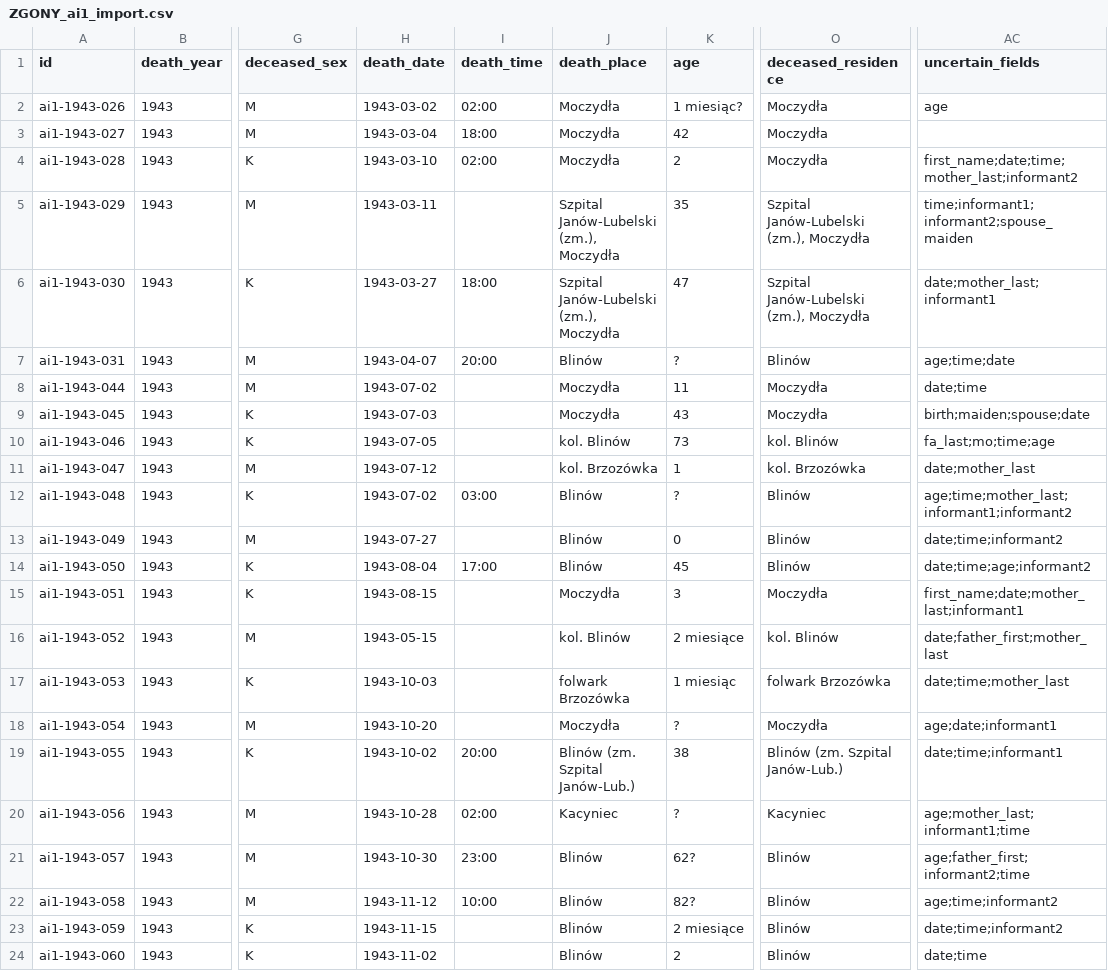
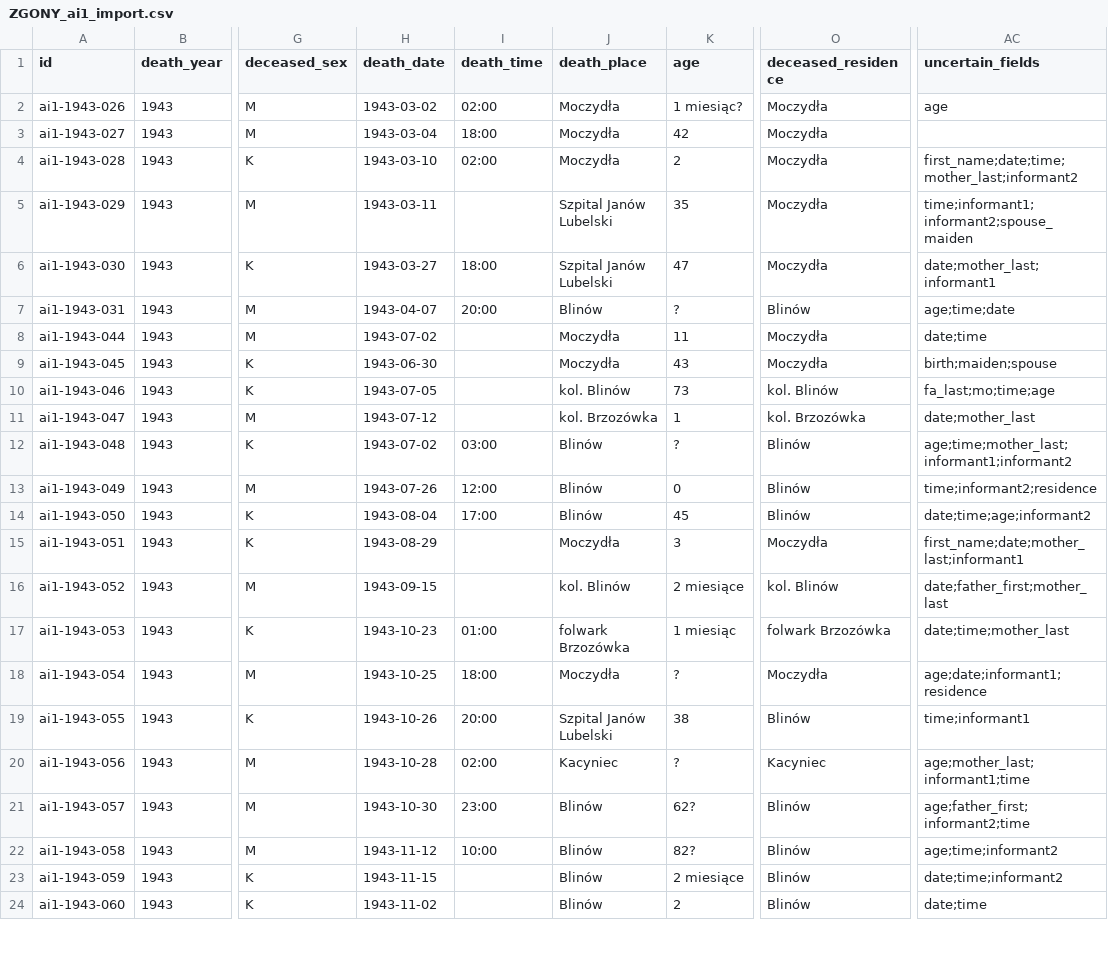
Before and after one commit to toxiconus/genealog-indexer-v7.1, a CSV file: public/konsolidacja/haiku/ZGONY_ai1_import.csv, drawn as a sheet; only a part is shown, gaps mark what is left out; the diff covers the shown part only; the diff names each change by its address in the sheet, - before the commit and + after, or states it on an @@ line.

```diff
--- a/public/konsolidacja/haiku/ZGONY_ai1_import.csv
+++ b/public/konsolidacja/haiku/ZGONY_ai1_import.csv
-J5:J6 (death_place): Szpital Janów-Lubelski (zm.), Moczydła
+J5:J6 (death_place): Szpital Janów Lubelski
-O5:O6 (deceased_residence): Szpital Janów-Lubelski (zm.), Moczydła
+O5:O6 (deceased_residence): Moczydła
-H9 (death_date): 1943-07-03
+H9 (death_date): 1943-06-30
-AC9 (uncertain_fields): birth;maiden;spouse;date
+AC9 (uncertain_fields): birth;maiden;spouse
-H13 (death_date): 1943-07-27
+H13 (death_date): 1943-07-26
-I13 (death_time): (empty)
+I13 (death_time): 12:00
-AC13 (uncertain_fields): date;time;informant2
+AC13 (uncertain_fields): time;informant2;residence
-H15 (death_date): 1943-08-15
+H15 (death_date): 1943-08-29
-H16 (death_date): 1943-05-15
+H16 (death_date): 1943-09-15
-H17 (death_date): 1943-10-03
+H17 (death_date): 1943-10-23
-I17 (death_time): (empty)
+I17 (death_time): 01:00
-H18 (death_date): 1943-10-20
+H18 (death_date): 1943-10-25
-I18 (death_time): (empty)
+I18 (death_time): 18:00
-AC18 (uncertain_fields): age;date;informant1
+AC18 (uncertain_fields): age;date;informant1;residence
-H19 (death_date): 1943-10-02
+H19 (death_date): 1943-10-26
-J19 (death_place): Blinów (zm. Szpital Janów-Lub.)
+J19 (death_place): Szpital Janów Lubelski
-O19 (deceased_residence): Blinów (zm. Szpital Janów-Lub.)
+O19 (deceased_residence): Blinów
-AC19 (uncertain_fields): date;time;informant1
+AC19 (uncertain_fields): time;informant1
```
Also changed, not shown: 23 edited cells elsewhere in this file, 4 other files.
